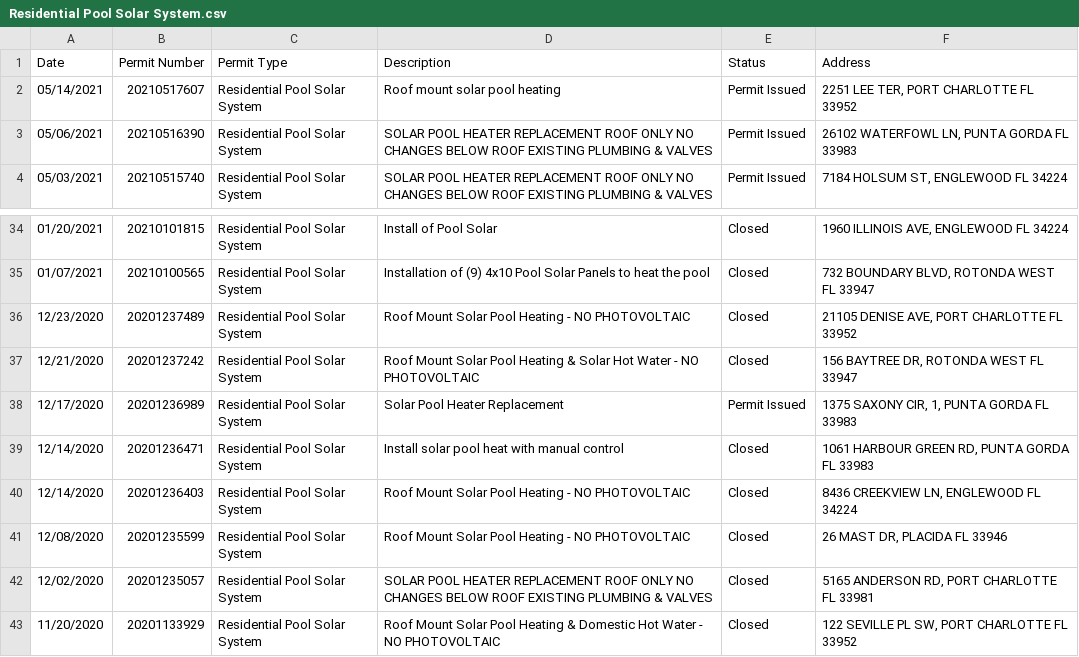
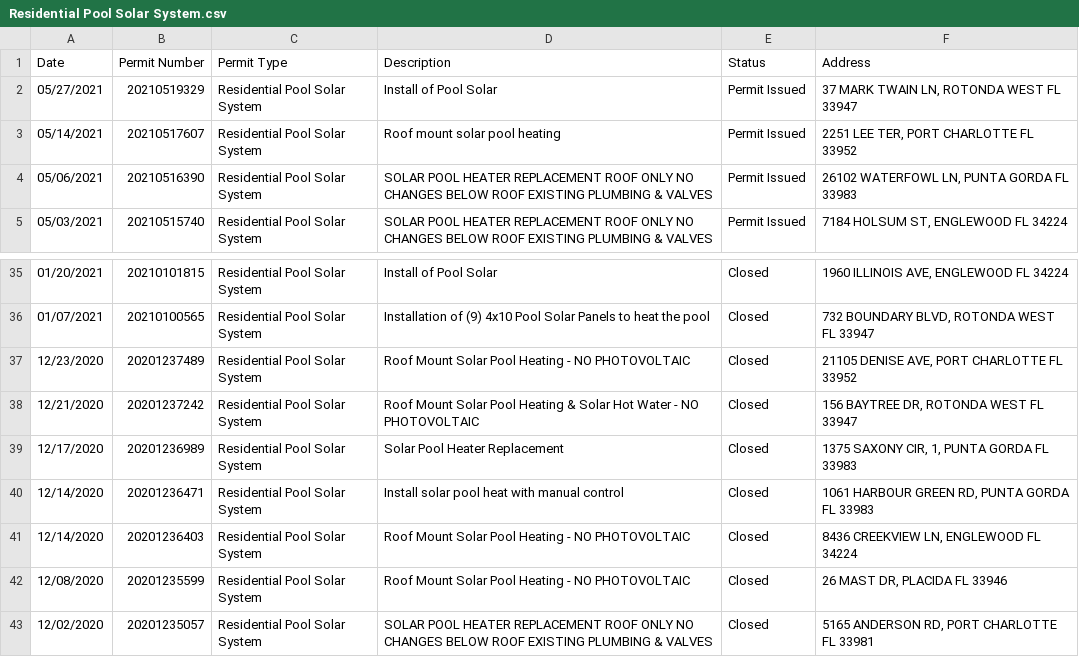
Before and after one commit to hatkeson/Pool-Permits-Web-Scraping, a CSV file: data/csv_files/charlotte/Residential Pool Solar System.csv, drawn as a sheet; only a part is shown, gaps mark what is left out; the shorter side is filled out with more unchanged rows.

```diff
--- a/data/csv_files/charlotte/Residential Pool Solar System.csv
+++ b/data/csv_files/charlotte/Residential Pool Solar System.csv
@@ -1,2 +1,3 @@
 "Date","Permit Number","Permit Type","Description","Status","Address",
+"05/27/2021","20210519329","Residential Pool Solar System","Install of Pool Solar","Permit Issued","37 MARK TWAIN LN, ROTONDA WEST FL 33947",
 "05/14/2021","20210517607","Residential Pool Solar System","Roof mount solar pool heating","Permit Issued","2251 LEE TER, PORT CHARLOTTE FL 33952",
@@ -37,3 +38,3 @@
 "12/21/2020","20201237242","Residential Pool Solar System","Roof Mount Solar Pool Heating & Solar Hot Water - NO PHOTOVOLTAIC","Closed","156 BAYTREE DR, ROTONDA WEST FL 33947",
-"12/17/2020","20201236989","Residential Pool Solar System","Solar Pool Heater Replacement","Permit Issued","1375 SAXONY CIR, 1, PUNTA GORDA FL 33983",
+"12/17/2020","20201236989","Residential Pool Solar System","Solar Pool Heater Replacement","Closed","1375 SAXONY CIR, 1, PUNTA GORDA FL 33983",
 "12/14/2020","20201236471","Residential Pool Solar System","Install solar pool heat with manual control","Closed","1061 HARBOUR GREEN RD, PUNTA GORDA FL 33983",
```
Also changed, not shown: data/csv_files/charlotte/Res Pool Heat Pump.csv, 21 other files.
